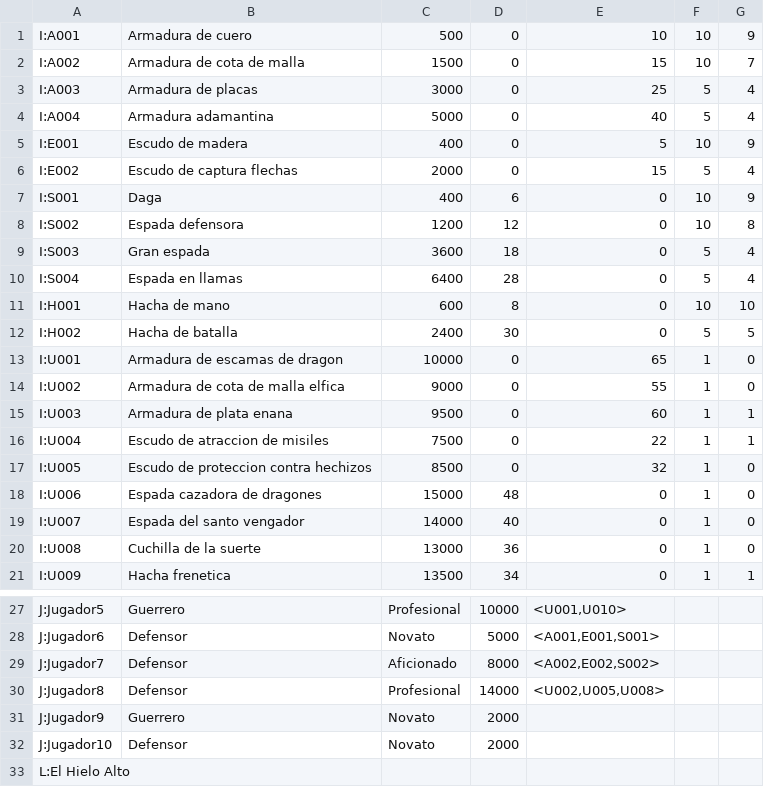
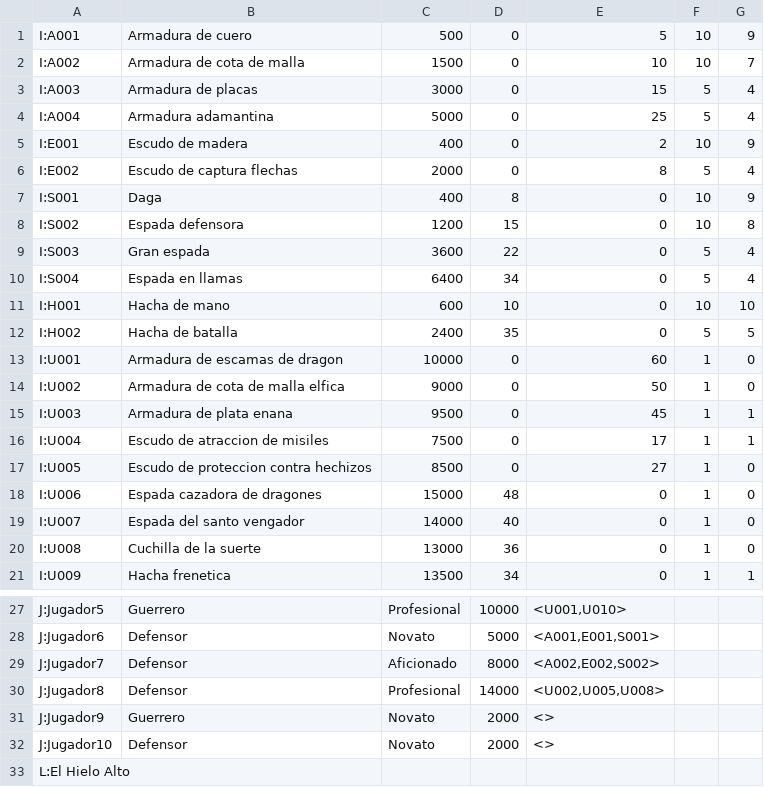
Before and after one commit to dpmbaltar/edat, a CSV file: src/tpfinal/estado.csv, drawn as a sheet; only a part is shown, gaps mark what is left out; the diff names each change by its address in the sheet, - before the commit and + after, or states it on an @@ line.

```diff
--- a/src/tpfinal/estado.csv
+++ b/src/tpfinal/estado.csv
-E1: 10
+E1: 5
-E2: 15
+E2: 10
-E3: 25
+E3: 15
-E4: 40
+E4: 25
-E5: 5
+E5: 2
-E6: 15
+E6: 8
-D7: 6
+D7: 8
-D8: 12
+D8: 15
-D9: 18
+D9: 22
-D10: 28
+D10: 34
-D11: 8
+D11: 10
-D12: 30
+D12: 35
-E13: 65
+E13: 60
-E14: 55
+E14: 50
-E15: 60
+E15: 45
-E16: 22
+E16: 17
-E17: 32
+E17: 27
-E31:E32: (empty)
+E31:E32: <>
```
Also changed, not shown: 5 other files.
